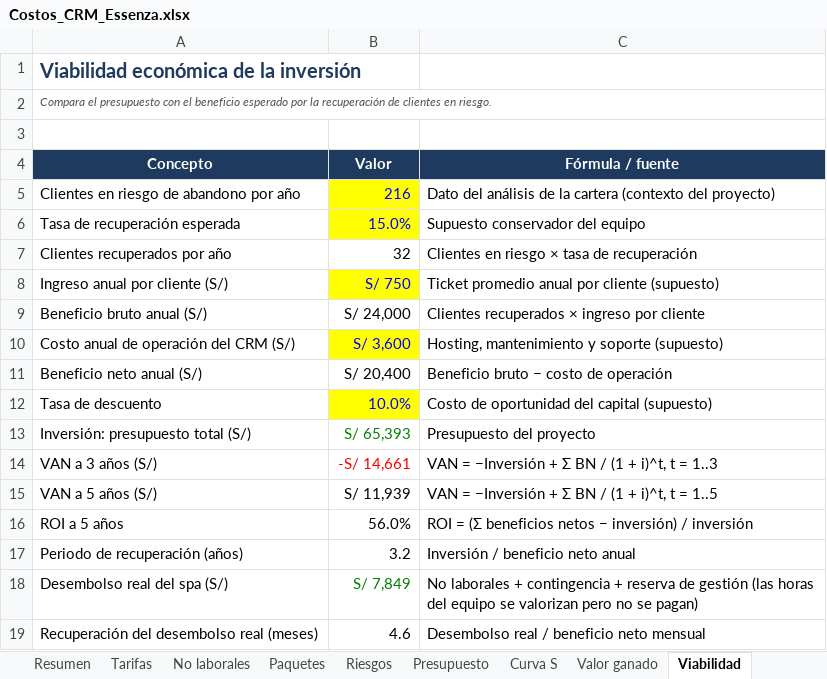
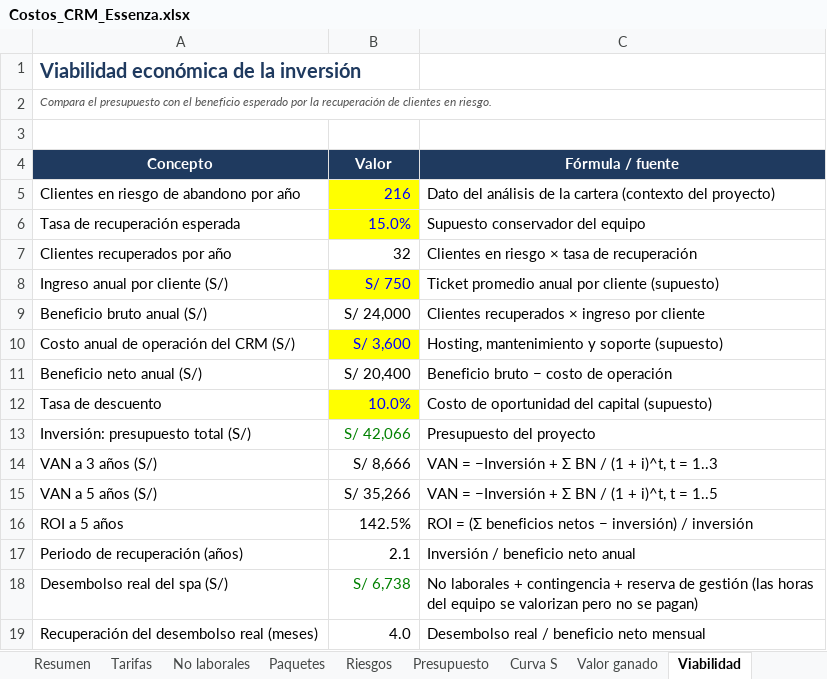
Before and after one commit to leonardoplox2/essenza-crm-implementacion, an Excel workbook: docs/Costos_CRM_Essenza.xlsx, sheet Viabilidad, drawn as a sheet; values as stored, in another font and other column widths than the file's, no borders; the diff names each change by its address in the sheet, - before the commit and + after, or states it on an @@ line.

```diff
--- a/docs/Costos_CRM_Essenza.xlsx (sheet Viabilidad)
+++ b/docs/Costos_CRM_Essenza.xlsx (sheet Viabilidad)
-B13 (Valor): S/ 65,393
+B13 (Valor): S/ 42,066
-B14 (Valor): -S/ 14,661
+B14 (Valor): S/ 8,666
-B14 text colour: #FF0000
+B14 text colour: black
-B15 (Valor): S/ 11,939
+B15 (Valor): S/ 35,266
-B16 (Valor): 56.0%
+B16 (Valor): 142.5%
-B17 (Valor): 3.2
+B17 (Valor): 2.1
-B18 (Valor): S/ 7,849
+B18 (Valor): S/ 6,738
-B19 (Valor): 4.6
+B19 (Valor): 4.0
```
Also changed, not shown: sheet Paquetes, sheet Curva S, sheet Tarifas, sheet Presupuesto, sheet Valor ganado, sheet Resumen, charts or pictures, 5 other files.
